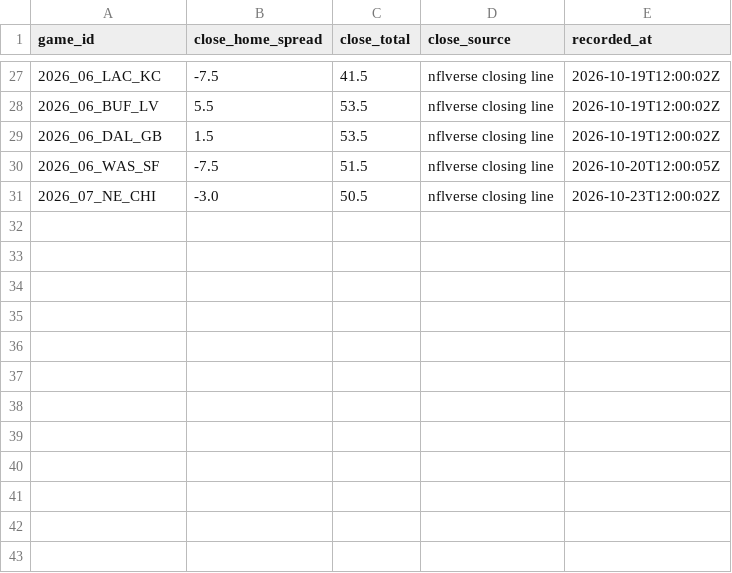
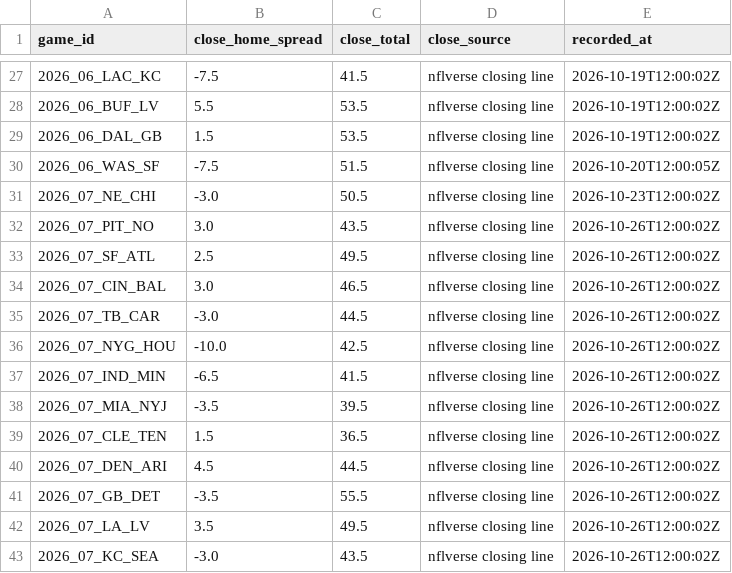
Before and after one commit to RB4000/edge-picks, a CSV file: ledger/closing_lines.csv, drawn as a sheet; only a part is shown, gaps mark what is left out; the diff names each change by its address in the sheet, - before the commit and + after, or states it on an @@ line.

```diff
--- a/ledger/closing_lines.csv
+++ b/ledger/closing_lines.csv
+row 32: 2026_07_PIT_NO | 3.0 | 43.5 | nflverse closing line | 2026-10-26T12:00:02Z
+row 33: 2026_07_SF_ATL | 2.5 | 49.5 | nflverse closing line | 2026-10-26T12:00:02Z
+row 34: 2026_07_CIN_BAL | 3.0 | 46.5 | nflverse closing line | 2026-10-26T12:00:02Z
+row 35: 2026_07_TB_CAR | -3.0 | 44.5 | nflverse closing line | 2026-10-26T12:00:02Z
+row 36: 2026_07_NYG_HOU | -10.0 | 42.5 | nflverse closing line | 2026-10-26T12:00:02Z
+row 37: 2026_07_IND_MIN | -6.5 | 41.5 | nflverse closing line | 2026-10-26T12:00:02Z
+row 38: 2026_07_MIA_NYJ | -3.5 | 39.5 | nflverse closing line | 2026-10-26T12:00:02Z
+row 39: 2026_07_CLE_TEN | 1.5 | 36.5 | nflverse closing line | 2026-10-26T12:00:02Z
+row 40: 2026_07_DEN_ARI | 4.5 | 44.5 | nflverse closing line | 2026-10-26T12:00:02Z
+row 41: 2026_07_GB_DET | -3.5 | 55.5 | nflverse closing line | 2026-10-26T12:00:02Z
+row 42: 2026_07_LA_LV | 3.5 | 49.5 | nflverse closing line | 2026-10-26T12:00:02Z
+row 43: 2026_07_KC_SEA | -3.0 | 43.5 | nflverse closing line | 2026-10-26T12:00:02Z
```
Also changed, not shown: ledger/graded.csv, ledger/line_snapshots.csv, 1 other file.
